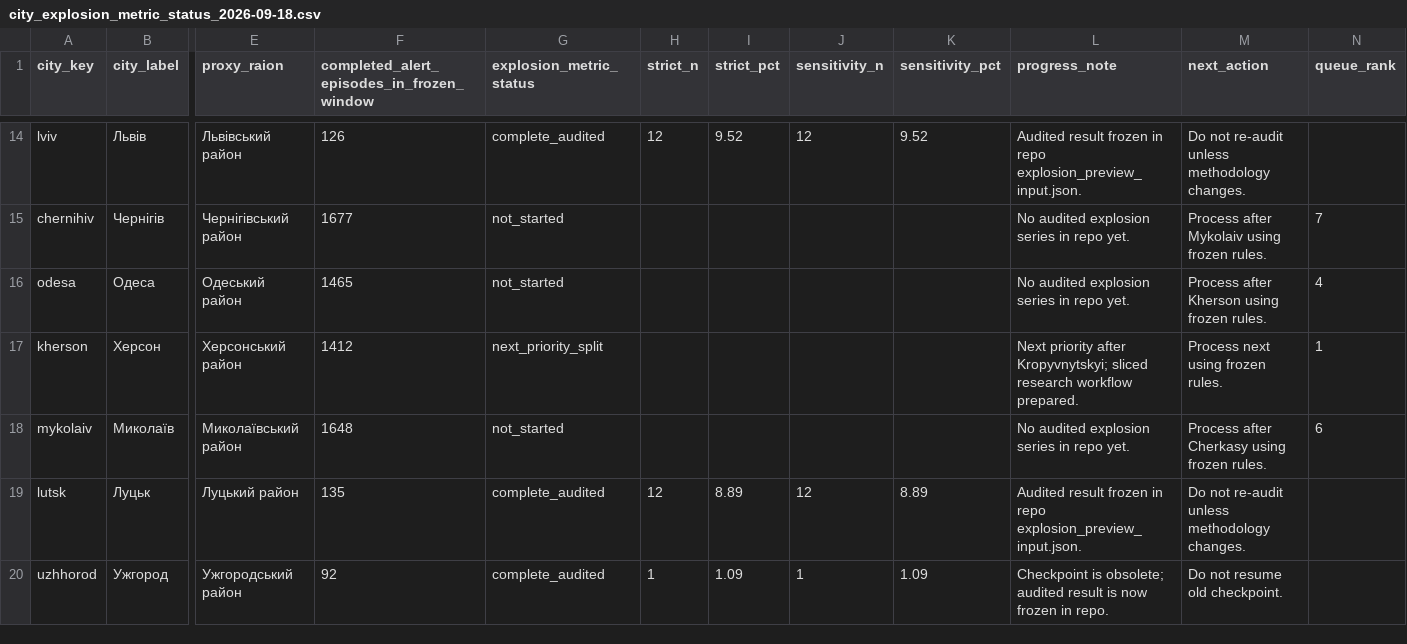
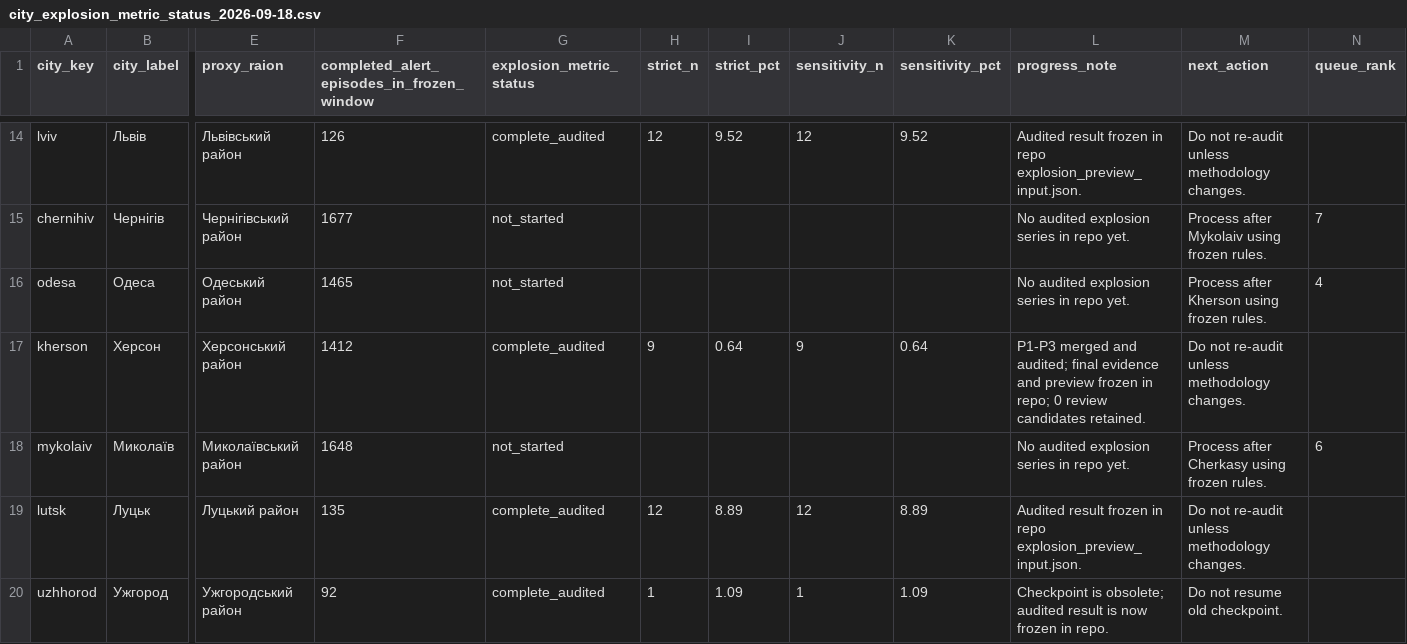
Before and after one commit to olegbalakin-cmyk/kyiv-air-alerts-grafana, a CSV file: kyiv-air-alerts-grafana/data/explosion_metric_handoff/city_explosion_metric_status_2026-09-18.csv, drawn as a sheet; only a part is shown, gaps mark what is left out; the diff names each change by its address in the sheet, - before the commit and + after, or states it on an @@ line.

Commit message:
Mark Херсон explosion research audited

```diff
--- a/kyiv-air-alerts-grafana/data/explosion_metric_handoff/city_explosion_metric_status_2026-09-18.csv
+++ b/kyiv-air-alerts-grafana/data/explosion_metric_handoff/city_explosion_metric_status_2026-09-18.csv
-G17 (explosion_metric_status): next_priority_split
+G17 (explosion_metric_status): complete_audited
-H17 (strict_n): (empty)
+H17 (strict_n): 9
-I17 (strict_pct): (empty)
+I17 (strict_pct): 0.64
-J17 (sensitivity_n): (empty)
+J17 (sensitivity_n): 9
-K17 (sensitivity_pct): (empty)
+K17 (sensitivity_pct): 0.64
-L17 (progress_note): Next priority after Kropyvnytskyi; sliced research workflow prepared.
+L17 (progress_note): P1-P3 merged and audited; final evidence and preview frozen in repo; 0 review candidates retained.
-M17 (next_action): Process next using frozen rules.
+M17 (next_action): Do not re-audit unless methodology changes.
-N17 (queue_rank): 1
+N17 (queue_rank): (empty)
```
